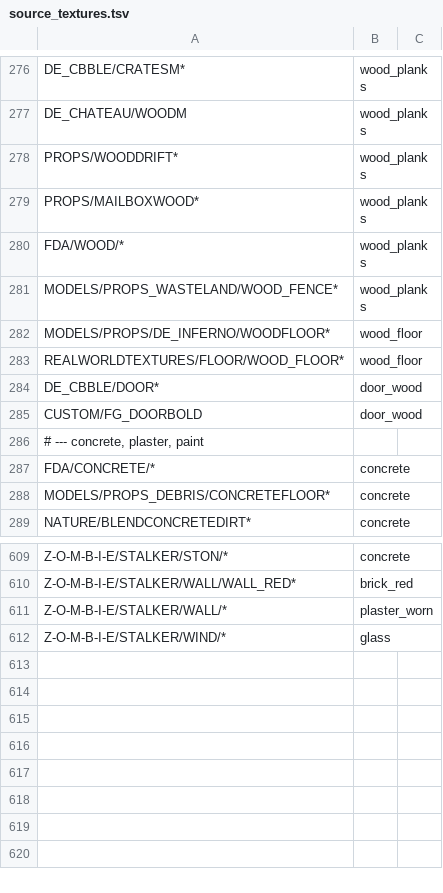
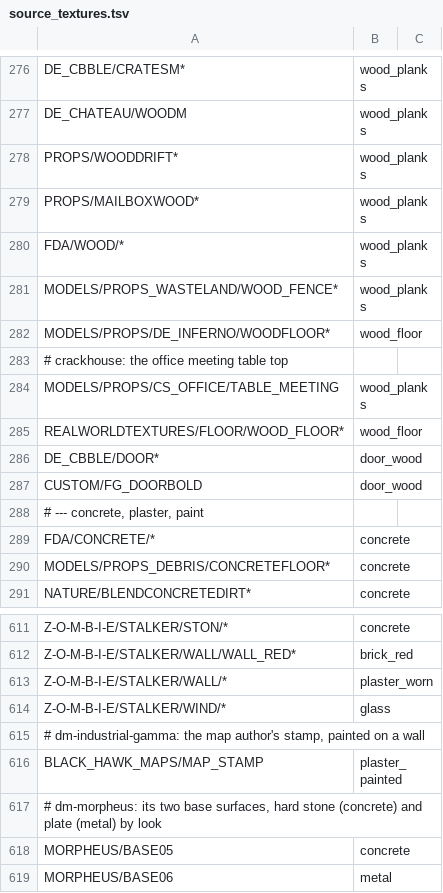
Before and after one commit to modcommunity/dot-map-convert, a TSV file: dotbsp/source_textures.tsv, drawn as a sheet; only a part is shown, gaps mark what is left out; the diff names each change by its address in the sheet, - before the commit and + after, or states it on an @@ line.

```diff
--- a/dotbsp/source_textures.tsv
+++ b/dotbsp/source_textures.tsv
+row 283: # crackhouse: the office meeting table top
+row 284: MODELS/PROPS/CS_OFFICE/TABLE_MEETING | wood_planks
+row 615: # dm-industrial-gamma: the map author's stamp, painted on a wall
+row 616: BLACK_HAWK_MAPS/MAP_STAMP | plaster_painted
+row 617: # dm-morpheus: its two base surfaces, hard stone (concrete) and plate (metal) by look
+row 618: MORPHEUS/BASE05 | concrete
+row 619: MORPHEUS/BASE06 | metal
```
Also changed, not shown: dotbsp/keys_handled.tsv, rules/models/categories.tsv, 2 other files.
